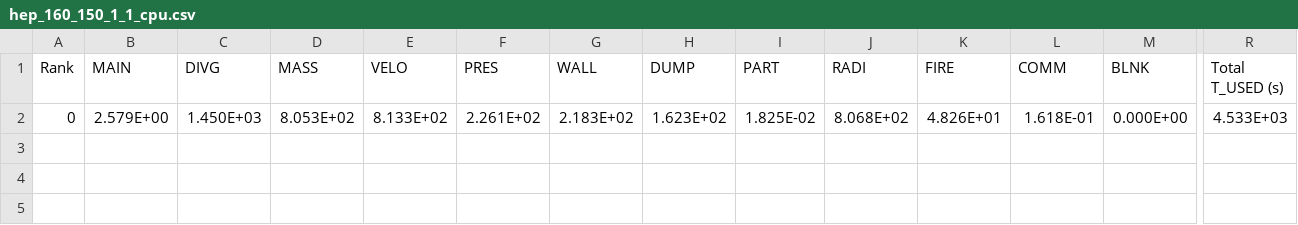
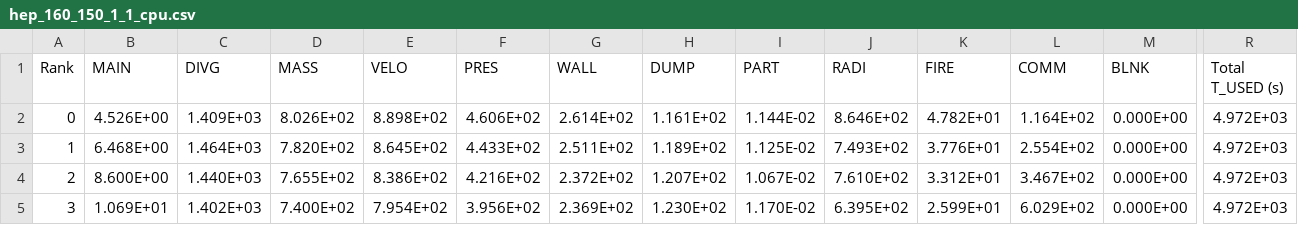
Before and after one commit to PombaLaPomba/FDS_fire_compartment_project, a CSV file: FuelDefined_HHRPUA/hep_160_150_1_1_cpu.csv, drawn as a sheet; only a part is shown, gaps mark what is left out; rows hold the shown columns only; the diff names each change by its address in the sheet, - before the commit and + after, or states it on an @@ line.

```diff
--- a/FuelDefined_HHRPUA/hep_160_150_1_1_cpu.csv
+++ b/FuelDefined_HHRPUA/hep_160_150_1_1_cpu.csv
-B2 (MAIN): 2.579E+00
+B2 (MAIN): 4.526E+00
-C2 (DIVG): 1.450E+03
+C2 (DIVG): 1.409E+03
-D2 (MASS): 8.053E+02
+D2 (MASS): 8.026E+02
-E2 (VELO): 8.133E+02
+E2 (VELO): 8.898E+02
-F2 (PRES): 2.261E+02
+F2 (PRES): 4.606E+02
-G2 (WALL): 2.183E+02
+G2 (WALL): 2.614E+02
-H2 (DUMP): 1.623E+02
+H2 (DUMP): 1.161E+02
-I2 (PART): 1.825E-02
+I2 (PART): 1.144E-02
-J2 (RADI): 8.068E+02
+J2 (RADI): 8.646E+02
-K2 (FIRE): 4.826E+01
+K2 (FIRE): 4.782E+01
-L2 (COMM): 1.618E-01
+L2 (COMM): 1.164E+02
-R2 (Total T_USED (s)): 4.533E+03
+R2 (Total T_USED (s)): 4.972E+03
+row 3: 1 | 6.468E+00 | 1.464E+03 | 7.820E+02 | 8.645E+02 | 4.433E+02 | 2.511E+02 | 1.189E+02 | 1.125E-02 | 7.493E+02 | 3.776E+01 | 2.554E+02 | 0.000E+00 | 4.972E+03
+row 4: 2 | 8.600E+00 | 1.440E+03 | 7.655E+02 | 8.386E+02 | 4.216E+02 | 2.372E+02 | 1.207E+02 | 1.067E-02 | 7.610E+02 | 3.312E+01 | 3.467E+02 | 0.000E+00 | 4.972E+03
+row 5: 3 | 1.069E+01 | 1.402E+03 | 7.400E+02 | 7.954E+02 | 3.956E+02 | 2.369E+02 | 1.230E+02 | 1.170E-02 | 6.395E+02 | 2.599E+01 | 6.029E+02 | 0.000E+00 | 4.972E+03
```
Also changed, not shown: FuelDefined_HHRPUA/hep_160_150_1_1_steps.csv, 15 other files.
